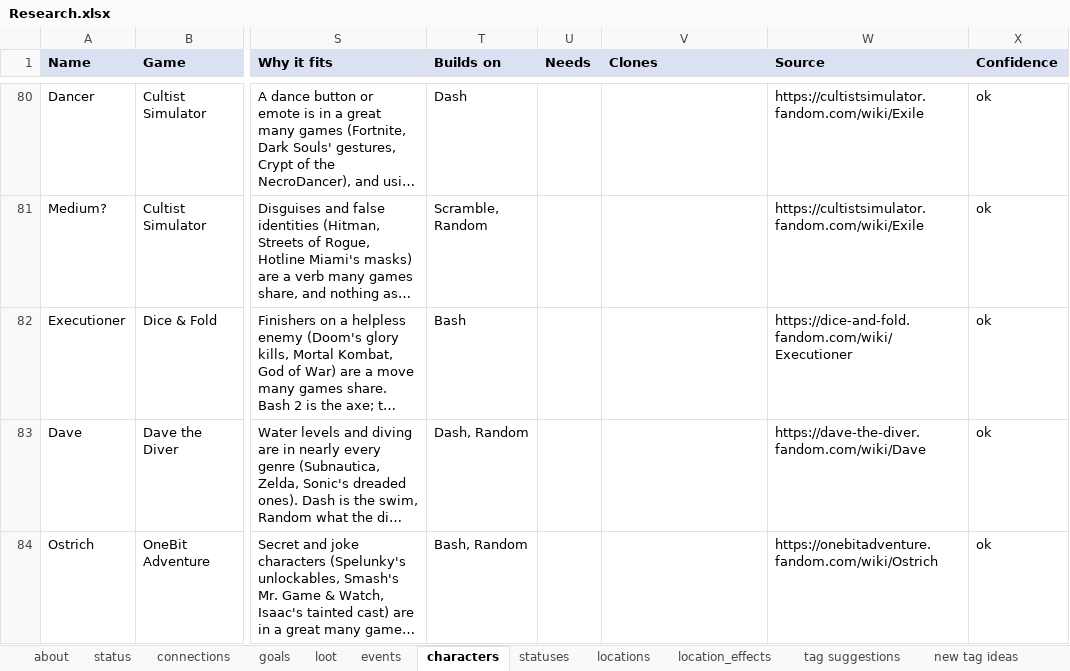
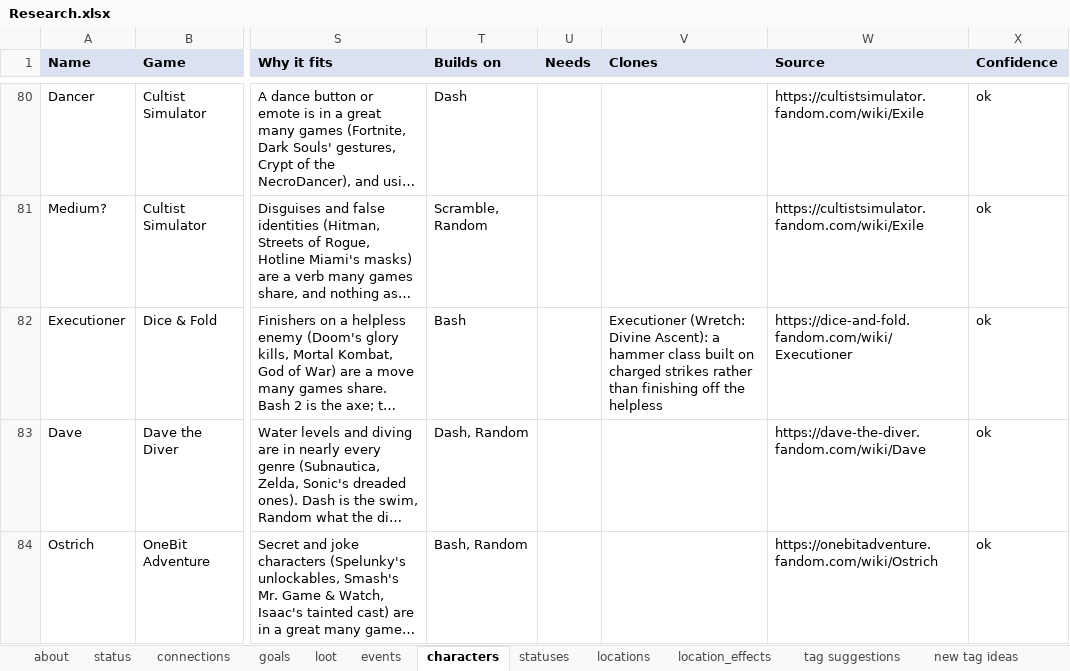
Before and after one commit to batsling/Roguelike-like, an Excel workbook: tools/Research.xlsx, sheet characters, drawn as a sheet; only a part is shown, gaps mark what is left out; long unchanged cells end in …; values as stored, in another font and other column widths than the file's, no borders; the diff covers the shown part only; the diff names each change by its address in the sheet, - before the commit and + after, or states it on an @@ line.

```diff
--- a/tools/Research.xlsx (sheet characters)
+++ b/tools/Research.xlsx (sheet characters)
-V82 (Clones): (empty)
+V82 (Clones): Executioner (Wretch: Divine Ascent): a hammer class built on charged strikes rather than finishing off the helpless
```
Also changed, not shown: 1 added row elsewhere in this sheet, sheet connections, sheet tag suggestions, sheet status, sheet locations, sheet vocabulary, sheet location_effects, 2 more sheets, hidden cells, 57 other files.
